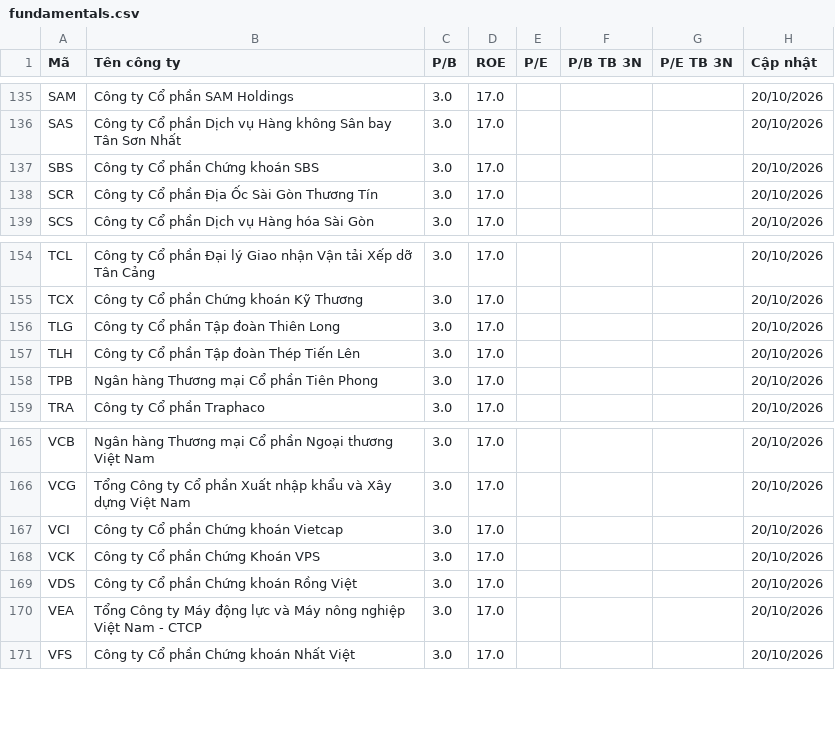
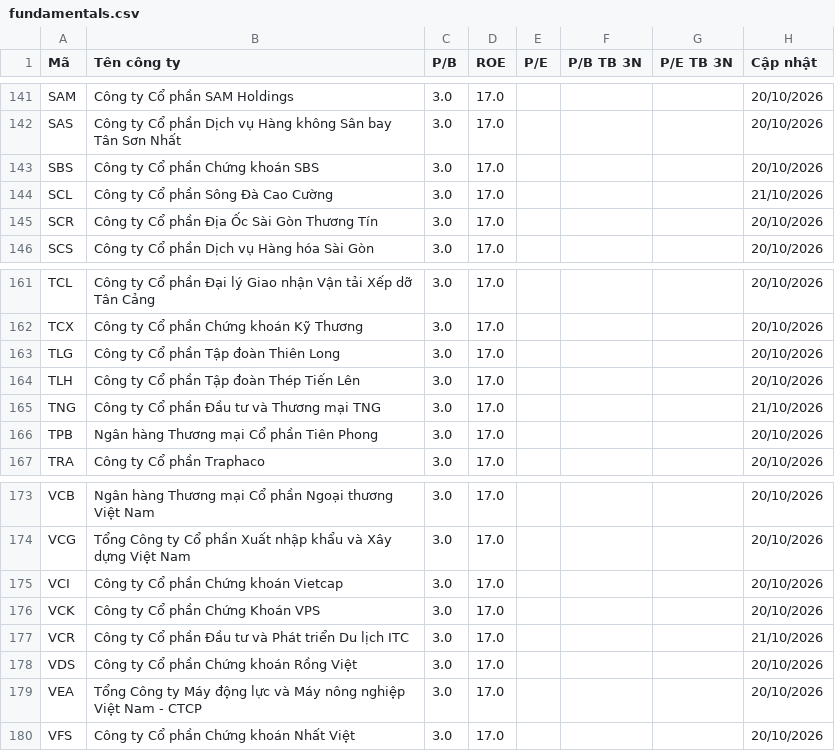
Before and after one commit to yunaduong2022-prog/tram-tin-hieu-ck, a CSV file: data/fundamentals.csv, drawn as a sheet; only a part is shown, gaps mark what is left out; the diff covers the shown part only.

```diff
--- a/data/fundamentals.csv
+++ b/data/fundamentals.csv
@@ -137,2 +143,3 @@ SAS,Công ty Cổ phần Dịch vụ Hàng không Sân bay Tân Sơn Nhất,3.0,
 SBS,Công ty Cổ phần Chứng khoán SBS,3.0,17.0,,,,20/10/2026
+SCL,Công ty Cổ phần Sông Đà Cao Cường,3.0,17.0,,,,21/10/2026
 SCR,Công ty Cổ phần Địa Ốc Sài Gòn Thương Tín,3.0,17.0,,,,20/10/2026
@@ -157,2 +164,3 @@ TLG,Công ty Cổ phần Tập đoàn Thiên Long,3.0,17.0,,,,20/10/2026
 TLH,Công ty Cổ phần Tập đoàn Thép Tiến Lên,3.0,17.0,,,,20/10/2026
+TNG,Công ty Cổ phần Đầu tư và Thương mại TNG,3.0,17.0,,,,21/10/2026
 TPB,Ngân hàng Thương mại Cổ phần Tiên Phong,3.0,17.0,,,,20/10/2026
@@ -168,2 +176,3 @@ VCI,Công ty Cổ phần Chứng khoán Vietcap,3.0,17.0,,,,20/10/2026
 VCK,Công ty Cổ phần Chứng Khoán VPS,3.0,17.0,,,,20/10/2026
+VCR,Công ty Cổ phần Đầu tư và Phát triển Du lịch ITC,3.0,17.0,,,,21/10/2026
 VDS,Công ty Cổ phần Chứng khoán Rồng Việt,3.0,17.0,,,,20/10/2026
```
Also changed, not shown: 6 added rows elsewhere in this file, data/shares_outstanding.csv, 3 other files.
